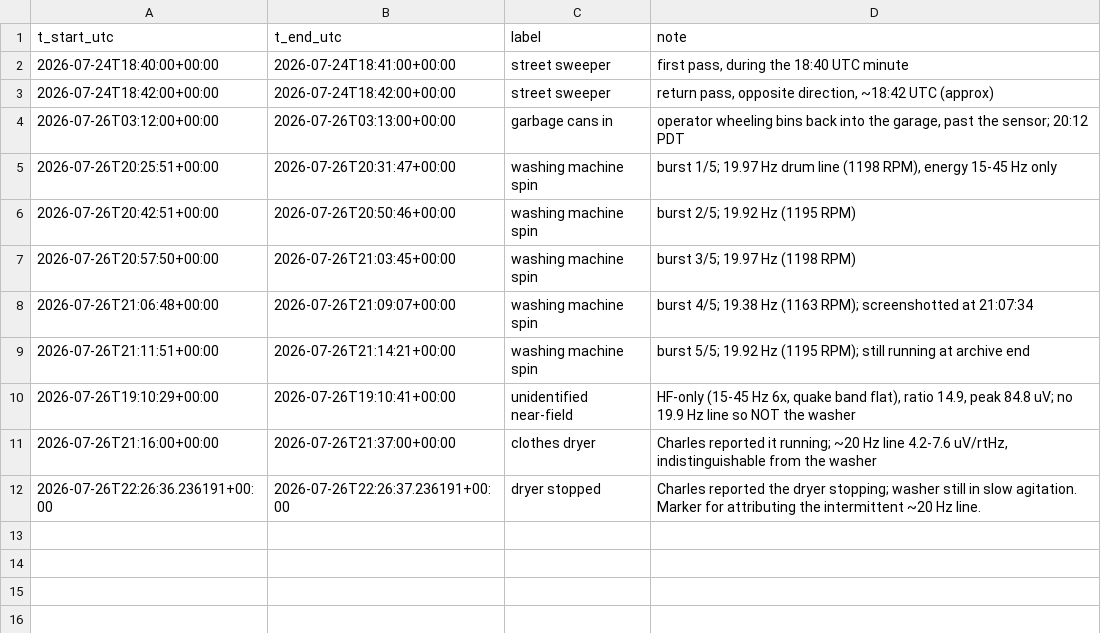
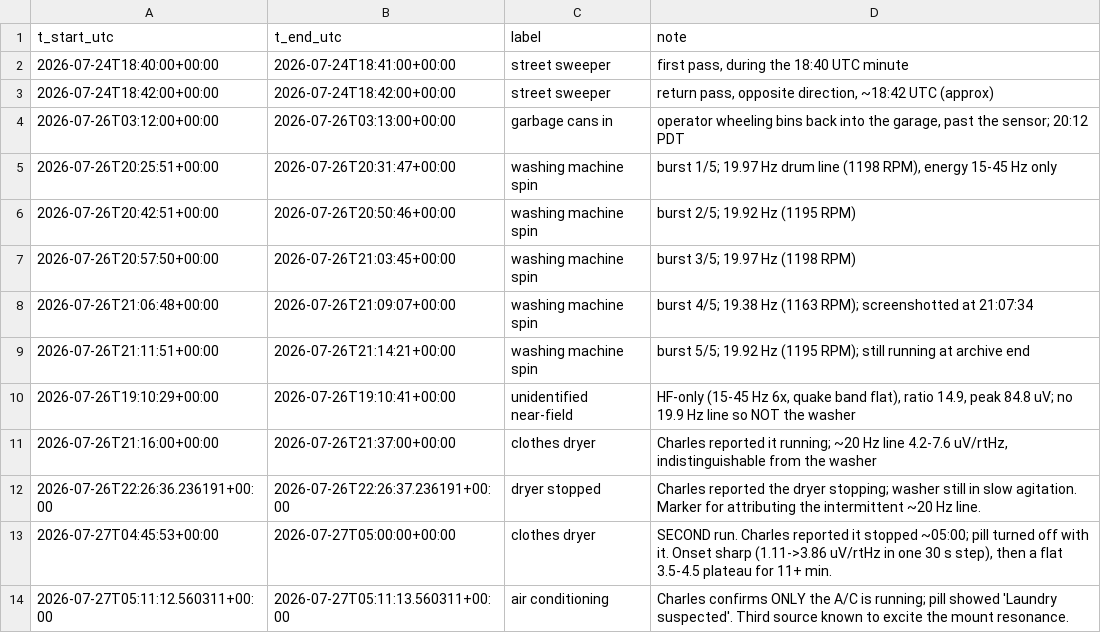
Before and after one commit to cmcguinness/Seismo, a CSV file: analysis/annotations.csv, drawn as a sheet; the diff names each change by its address in the sheet, - before the commit and + after, or states it on an @@ line.

```diff
--- a/analysis/annotations.csv
+++ b/analysis/annotations.csv
+row 13: 2026-07-27T04:45:53+00:00 | 2026-07-27T05:00:00+00:00 | clothes dryer | SECOND run. Charles reported it stopped ~05:00; pill turned off with it. Onset sharp (1.11->3.86 uV/rtHz in one 30 s step), then a flat 3.5-4.5 plateau for 11+ min.
+row 14: 2026-07-27T05:11:12.560311+00:00 | 2026-07-27T05:11:13.560311+00:00 | air conditioning | Charles confirms ONLY the A/C is running; pill showed 'Laundry suspected'. Third source known to excite the mount resonance.
```
Also changed, not shown: 2 other files.
